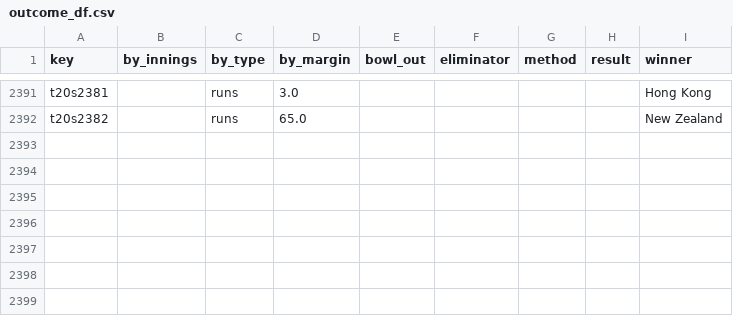
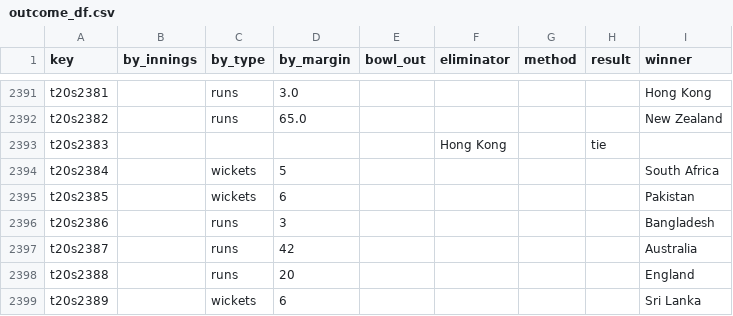
Before and after one commit to sawlachintan/cricket_data, a CSV file: t20s_data/outcome_df.csv, drawn as a sheet; only a part is shown, gaps mark what is left out; the diff names each change by its address in the sheet, - before the commit and + after, or states it on an @@ line.

```diff
--- a/t20s_data/outcome_df.csv
+++ b/t20s_data/outcome_df.csv
+row 2393: t20s2383 |  |  |  |  | Hong Kong |  | tie
+row 2394: t20s2384 |  | wickets | 5 |  |  |  |  | South Africa
+row 2395: t20s2385 |  | wickets | 6 |  |  |  |  | Pakistan
+row 2396: t20s2386 |  | runs | 3 |  |  |  |  | Bangladesh
+row 2397: t20s2387 |  | runs | 42 |  |  |  |  | Australia
+row 2398: t20s2388 |  | runs | 20 |  |  |  |  | England
+row 2399: t20s2389 |  | wickets | 6 |  |  |  |  | Sri Lanka
```
Also changed, not shown: t20s_data/info_df.csv, t20s_data/team_df.csv, 14 other files.
